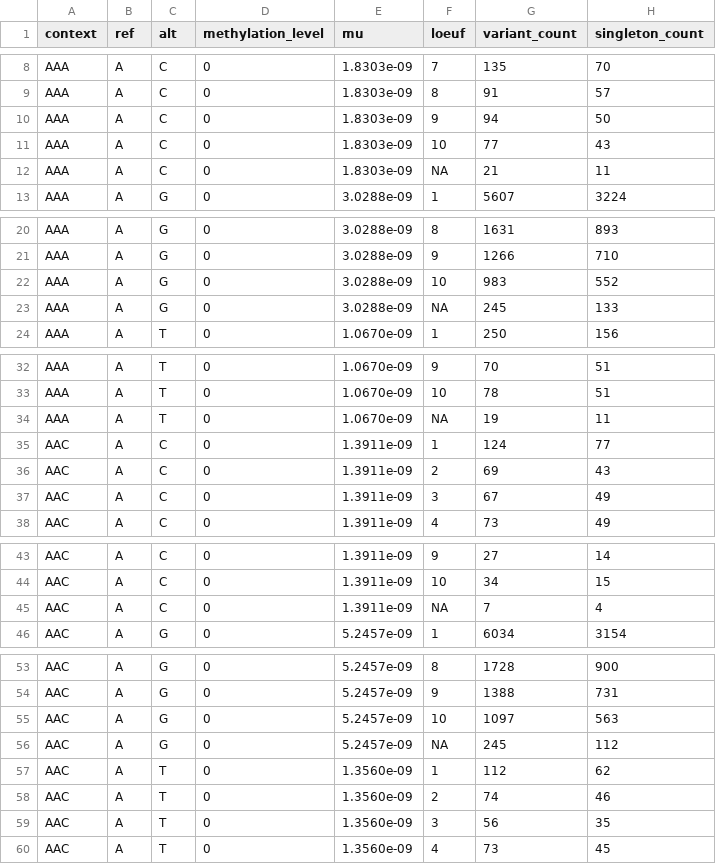
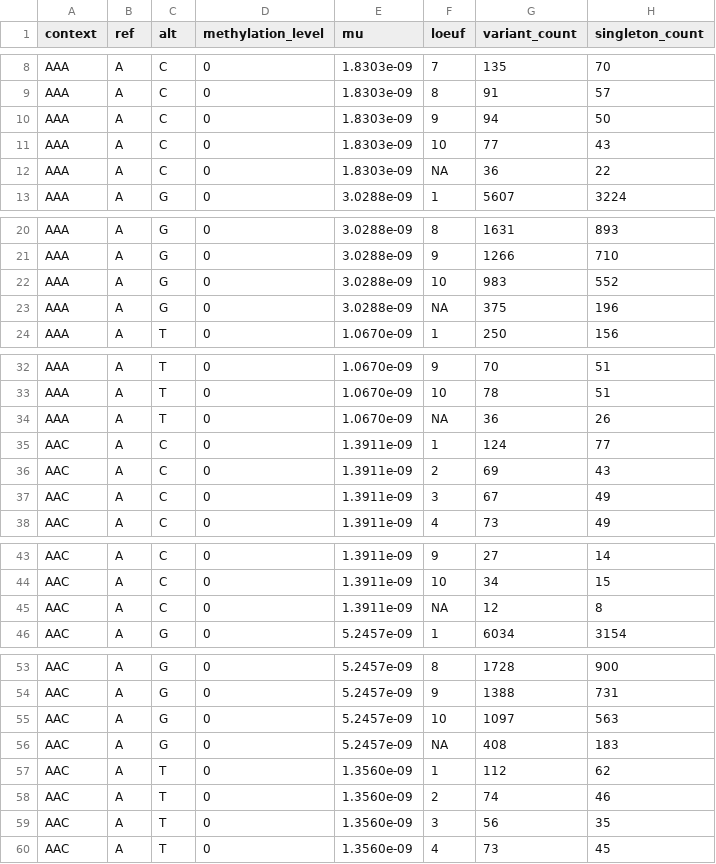
Before and after one commit to VCCRI/CAPS, a TSV file: files/syn_constrained.tsv, drawn as a sheet; only a part is shown, gaps mark what is left out; the diff covers the shown part only.

Commit message:
Splicing variants; updated the "Data" pipeline and its output files

```diff
--- a/files/syn_constrained.tsv
+++ b/files/syn_constrained.tsv
@@ -11,3 +11,3 @@ AAA	A	C	0	1.8303e-09	9	94	50
 AAA	A	C	0	1.8303e-09	10	77	43
-AAA	A	C	0	1.8303e-09	NA	21	11
+AAA	A	C	0	1.8303e-09	NA	36	22
 AAA	A	G	0	3.0288e-09	1	5607	3224
@@ -22,3 +22,3 @@ AAA	A	G	0	3.0288e-09	9	1266	710
 AAA	A	G	0	3.0288e-09	10	983	552
-AAA	A	G	0	3.0288e-09	NA	245	133
+AAA	A	G	0	3.0288e-09	NA	375	196
 AAA	A	T	0	1.0670e-09	1	250	156
@@ -33,3 +33,3 @@ AAA	A	T	0	1.0670e-09	9	70	51
 AAA	A	T	0	1.0670e-09	10	78	51
-AAA	A	T	0	1.0670e-09	NA	19	11
+AAA	A	T	0	1.0670e-09	NA	36	26
 AAC	A	C	0	1.3911e-09	1	124	77
@@ -44,3 +44,3 @@ AAC	A	C	0	1.3911e-09	9	27	14
 AAC	A	C	0	1.3911e-09	10	34	15
-AAC	A	C	0	1.3911e-09	NA	7	4
+AAC	A	C	0	1.3911e-09	NA	12	8
 AAC	A	G	0	5.2457e-09	1	6034	3154
@@ -55,3 +55,3 @@ AAC	A	G	0	5.2457e-09	9	1388	731
 AAC	A	G	0	5.2457e-09	10	1097	563
-AAC	A	G	0	5.2457e-09	NA	245	112
+AAC	A	G	0	5.2457e-09	NA	408	183
 AAC	A	T	0	1.3560e-09	1	112	62
```
Also changed, not shown: 188 edited cells elsewhere in this file, 3 other files.
